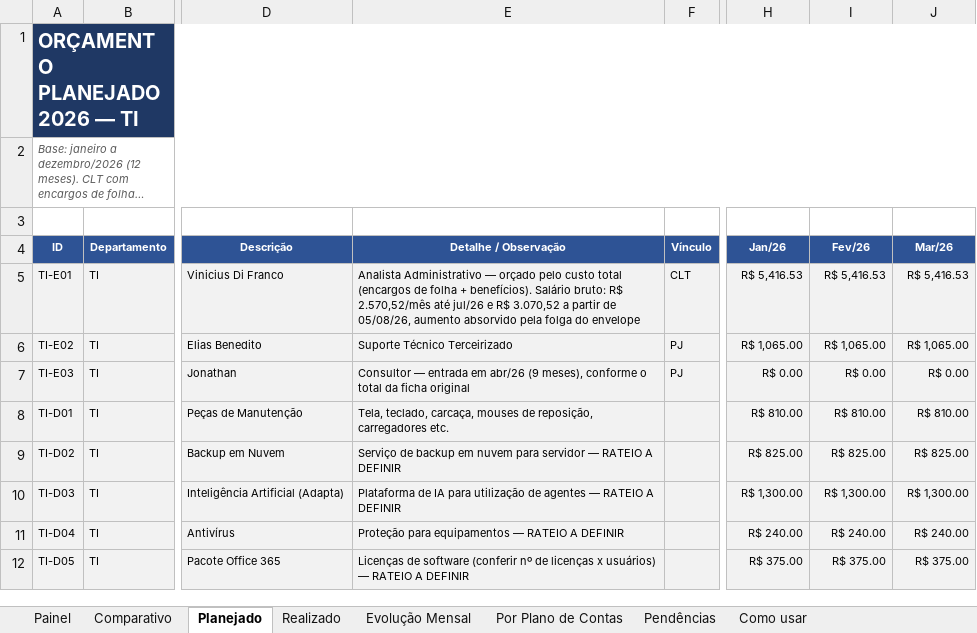
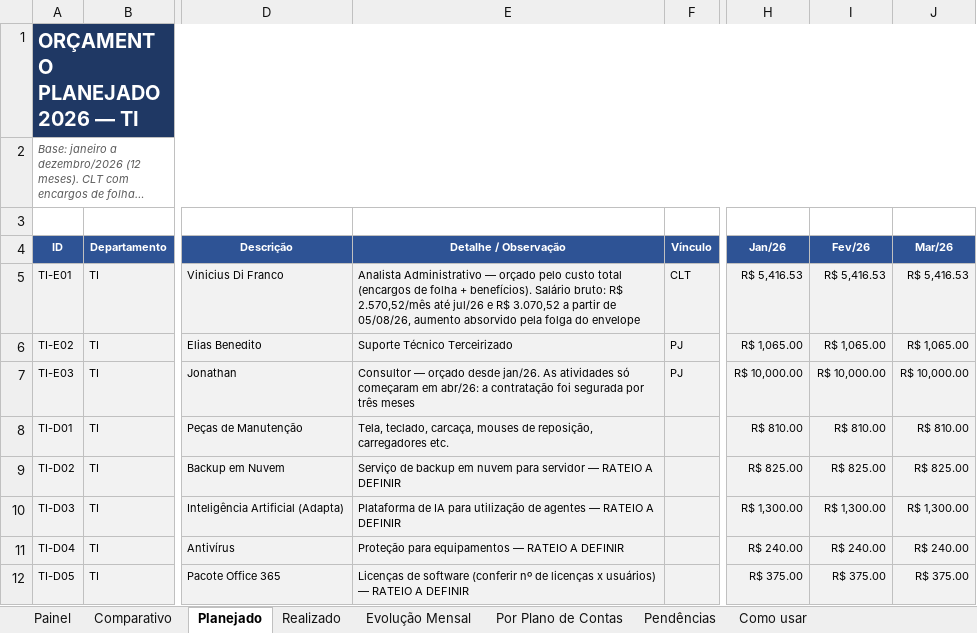
Before and after one commit to criscrabelo/Comit-, an Excel workbook: orcamento/Orcamento_TI_2026.xlsx, sheet Planejado, drawn as a sheet; only a part is shown, gaps mark what is left out; long unchanged cells end in …; values as stored, in another font and other column widths than the file's, no borders; the diff names each change by its address in the sheet, - before the commit and + after, or states it on an @@ line.

```diff
--- a/orcamento/Orcamento_TI_2026.xlsx (sheet Planejado)
+++ b/orcamento/Orcamento_TI_2026.xlsx (sheet Planejado)
-E7 (Detalhe / Observação): Consultor — entrada em abr/26 (9 meses), conforme o total da ficha original
+E7 (Detalhe / Observação): Consultor — orçado desde jan/26. As atividades só começaram em abr/26: a contratação foi segurada por três meses
-H7 (Jan/26): R$ 0.00
+H7 (Jan/26): R$ 10,000.00
-I7 (Fev/26): R$ 0.00
+I7 (Fev/26): R$ 10,000.00
-J7 (Mar/26): R$ 0.00
+J7 (Mar/26): R$ 10,000.00
```
Also changed, not shown: sheet Pendências, sheet Realizado, orcamento/Orcamento_JURIDICO_2026.xlsx, orcamento/Orcamento_Planejado_x_Realizado_2026.xlsx, 1 other file.
